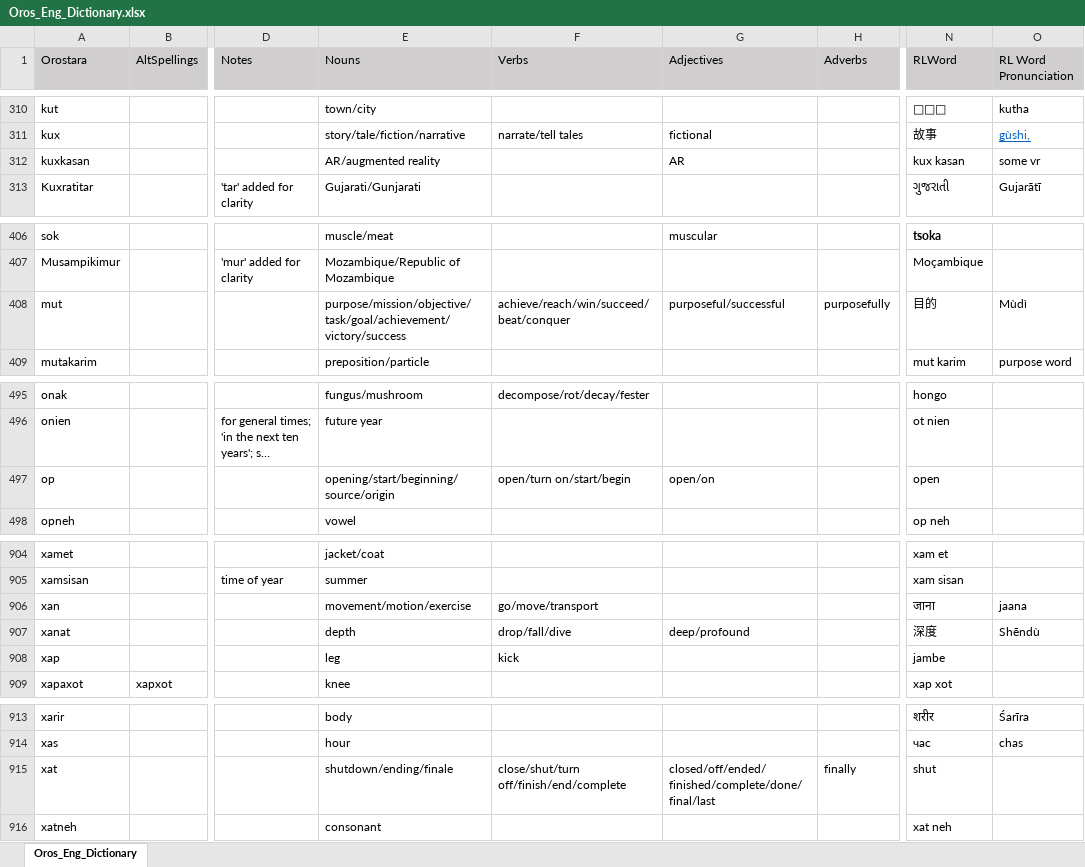
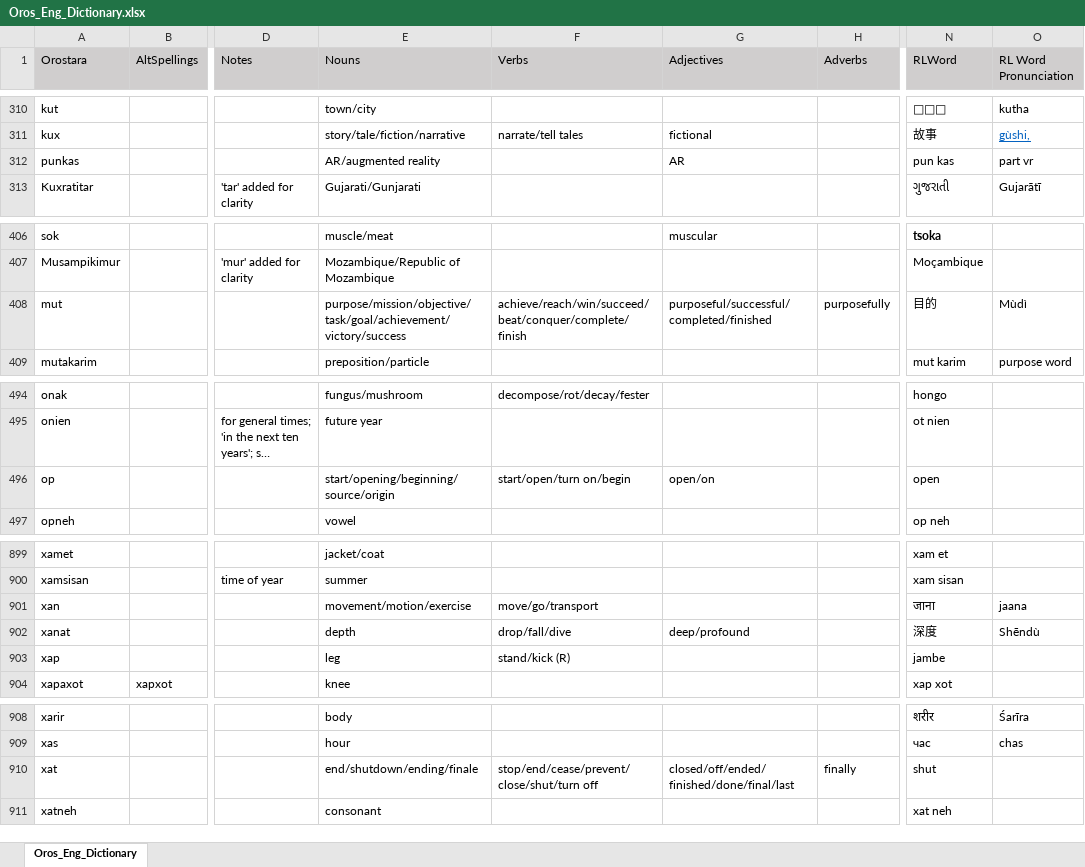
Before and after one commit to orostara/Orostara-Dictionary, an Excel workbook: files/Oros_Eng_Dictionary.xlsx, sheet Oros_Eng_Dictionary, drawn as a sheet; only a part is shown, gaps mark what is left out; long unchanged cells end in …; values as stored, in another font and other column widths than the file's, no borders; table styles not drawn; addresses are those after the commit; the diff covers the shown part only; the diff names each change by its address in the sheet, - before the commit and + after, or states it on an @@ line.

```diff
--- a/files/Oros_Eng_Dictionary.xlsx (sheet Oros_Eng_Dictionary)
+++ b/files/Oros_Eng_Dictionary.xlsx (sheet Oros_Eng_Dictionary)
-A312 (Orostara): kuxkasan
+A312 (Orostara): punkas
-N312 (RLWord): kux kasan
+N312 (RLWord): pun kas
-O312 (RL Word Pronunciation): some vr
+O312 (RL Word Pronunciation): part vr
-F408 (Verbs): achieve/reach/win/succeed/beat/conquer
+F408 (Verbs): achieve/reach/win/succeed/beat/conquer/complete/finish
-G408 (Adjectives): purposeful/successful
+G408 (Adjectives): purposeful/successful/completed/finished
-E496 (Nouns): opening/start/beginning/source/origin
+E496 (Nouns): start/opening/beginning/source/origin
-F496 (Verbs): open/turn on/start/begin
+F496 (Verbs): start/open/turn on/begin
-F901 (Verbs): go/move/transport
+F901 (Verbs): move/go/transport
-F903 (Verbs): kick
+F903 (Verbs): stand/kick (R)
-E910 (Nouns): shutdown/ending/finale
+E910 (Nouns): end/shutdown/ending/finale
-F910 (Verbs): close/shut/turn off/finish/end/complete
+F910 (Verbs): stop/end/cease/prevent/close/shut/turn off
-G910 (Adjectives): closed/off/ended/finished/complete/done/final/last
+G910 (Adjectives): closed/off/ended/finished/done/final/last
```
Also changed, not shown: 3 added rows, 5 removed rows and 30 edited cells elsewhere in this sheet, 3 other files.
